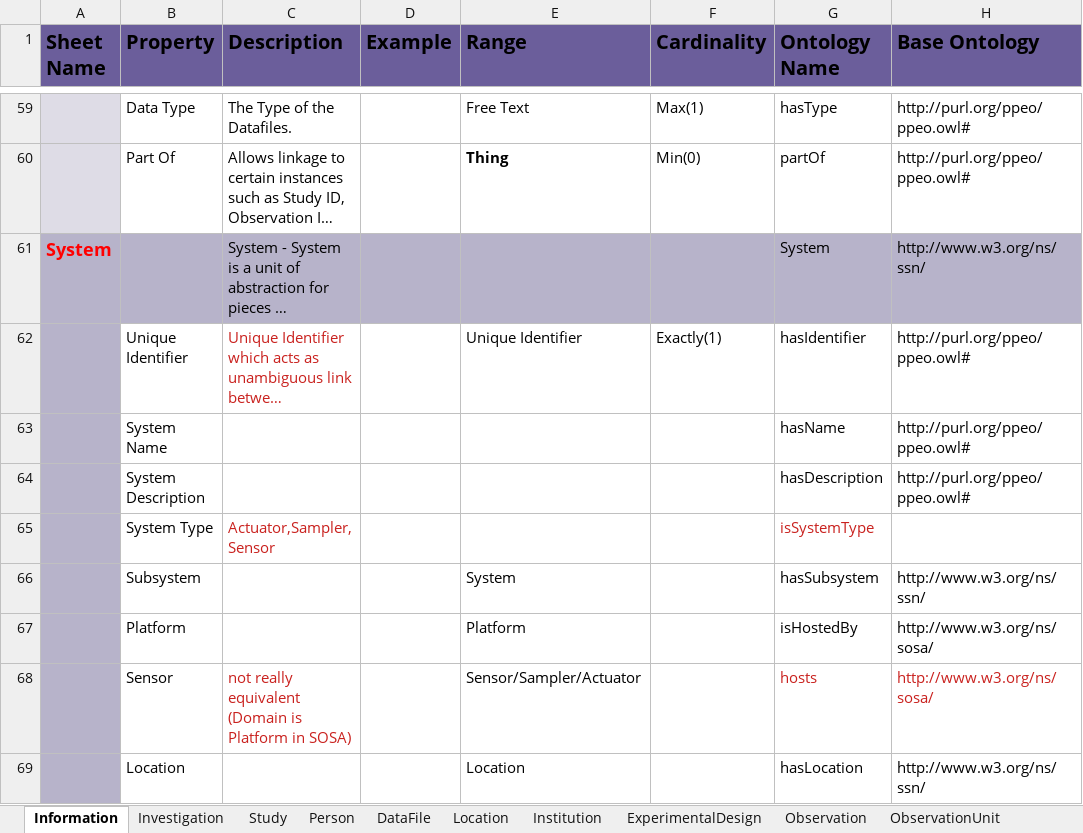
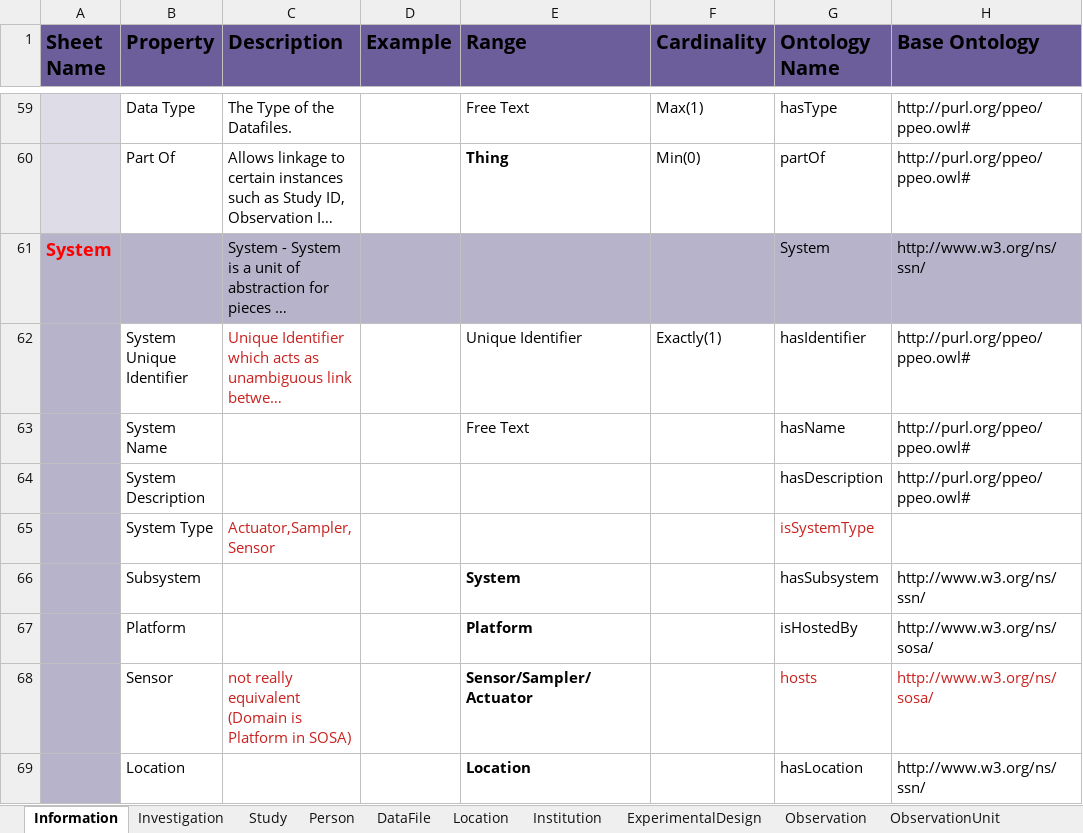
Before and after one commit to gryvity/MIAFPE, an Excel workbook: metadata/MIAFPE/MIAFPE_template_v1.1.xlsx, sheet Information, drawn as a sheet; only a part is shown, gaps mark what is left out; long unchanged cells end in …; values as stored, in another font and other column widths than the file's, no borders; the diff covers the shown part only; the diff names each change by its address in the sheet, - before the commit and + after, or states it on an @@ line.

Commit message:
more details added

```diff
--- a/metadata/MIAFPE/MIAFPE_template_v1.1.xlsx (sheet Information)
+++ b/metadata/MIAFPE/MIAFPE_template_v1.1.xlsx (sheet Information)
-B62 (Property): Unique Identifier
+B62 (Property): System Unique Identifier
-E63 (Range): (empty)
+E63 (Range): Free Text
-E66:E69 bold: off
+E66:E69 bold: on
```
Also changed, not shown: 31 added rows, 18 removed rows, 63 edited cells and cell formats elsewhere in this sheet, sheet BiologicalMaterial, sheet System, sheet ObservedVariable, sheet ObservationUnit, sheet Sensor, sheet Platform, 5 more sheets, formulas that keep their value.
